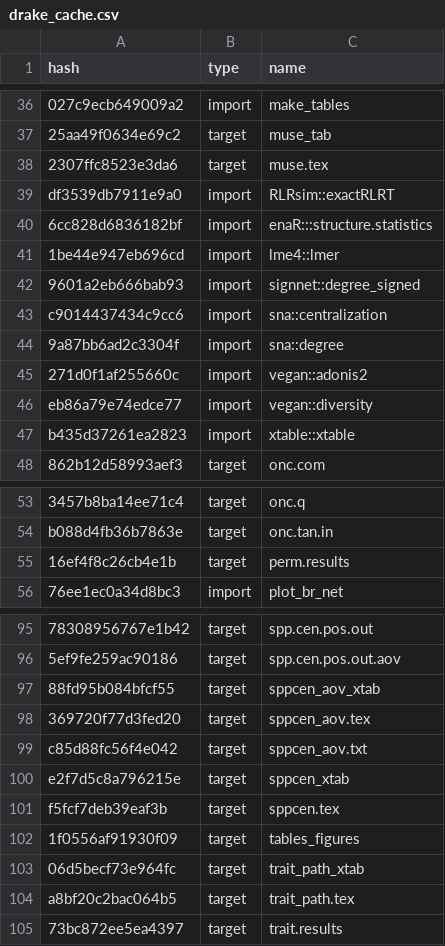
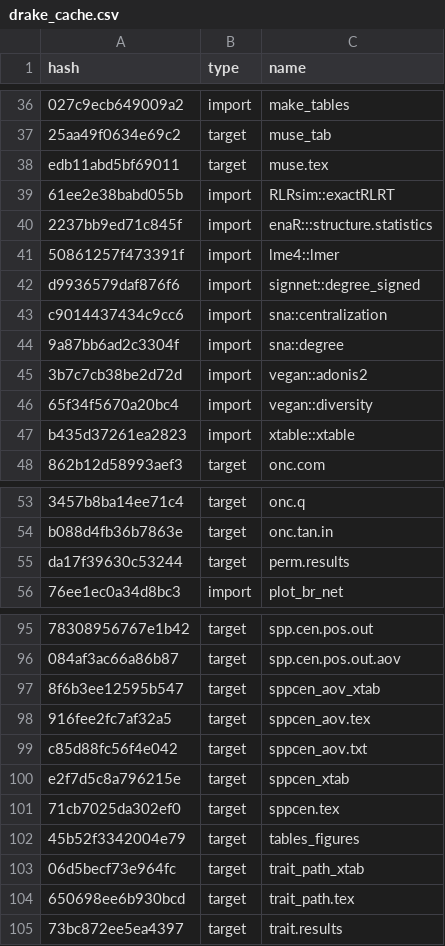
Before and after one commit to ECGen/comgen, a CSV file: drake_cache.csv, drawn as a sheet; only a part is shown, gaps mark what is left out; the diff covers the shown part only; the diff names each change by its address in the sheet, - before the commit and + after, or states it on an @@ line.

```diff
--- a/drake_cache.csv
+++ b/drake_cache.csv
-A38 (hash): 2307ffc8523e3da6
+A38 (hash): edb11abd5bf69011
-A39 (hash): df3539db7911e9a0
+A39 (hash): 61ee2e38babd055b
-A40 (hash): 6cc828d6836182bf
+A40 (hash): 2237bb9ed71c845f
-A41 (hash): 1be44e947eb696cd
+A41 (hash): 50861257f473391f
-A42 (hash): 9601a2eb666bab93
+A42 (hash): d9936579daf876f6
-A45 (hash): 271d0f1af255660c
+A45 (hash): 3b7c7cb38be2d72d
-A46 (hash): eb86a79e74edce77
+A46 (hash): 65f34f5670a20bc4
-A55 (hash): 16ef4f8c26cb4e1b
+A55 (hash): da17f39630c53244
-A96 (hash): 5ef9fe259ac90186
+A96 (hash): 084af3ac66a86b87
-A97 (hash): 88fd95b084bfcf55
+A97 (hash): 8f6b3ee12595b547
-A98 (hash): 369720f77d3fed20
+A98 (hash): 916fee2fc7af32a5
-A101 (hash): f5fcf7deb39eaf3b
+A101 (hash): 71cb7025da302ef0
-A102 (hash): 1f0556af91930f09
+A102 (hash): 45b52f3342004e79
-A104 (hash): a8bf20c2bac064b5
+A104 (hash): 650698ee6b930bcd
```
Also changed, not shown: 22 edited cells elsewhere in this file, 1 other file.
